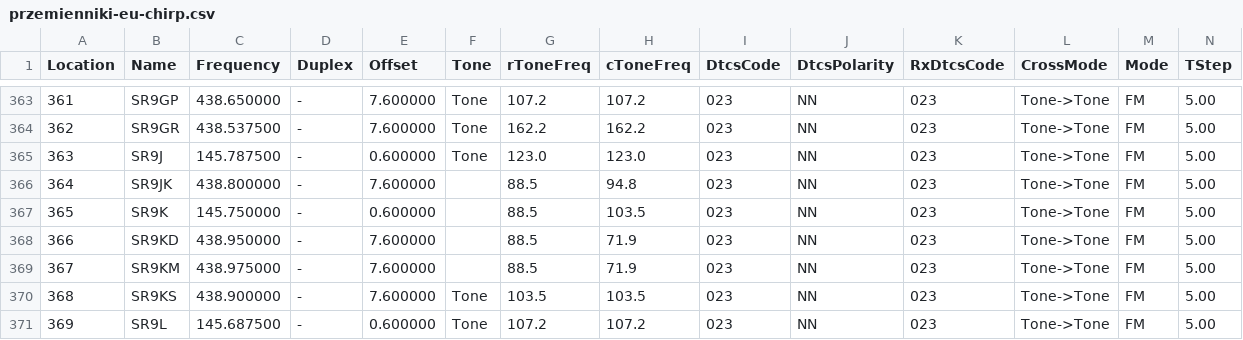
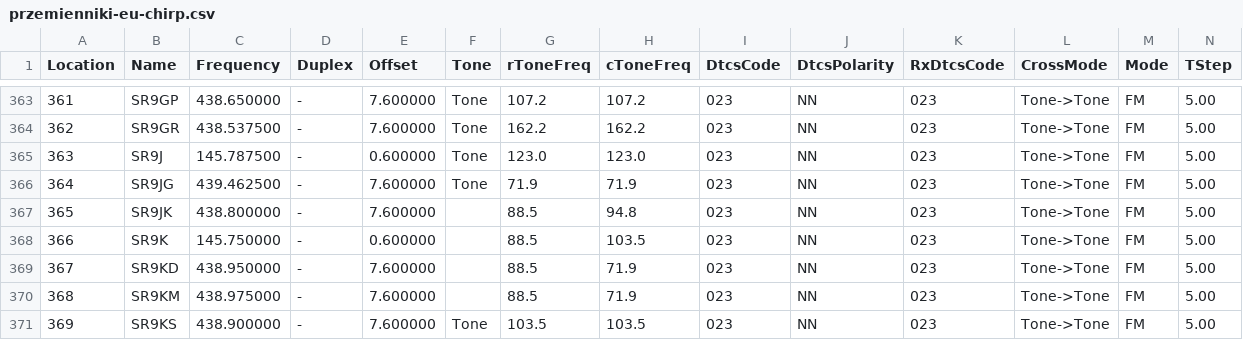
Before and after one commit to stefopl/repeaters-backup, a CSV file: backup/przemienniki-eu/CHIRP_CSV_Format/przemienniki-eu-chirp.csv, drawn as a sheet; only a part is shown, gaps mark what is left out; the shorter side is filled out with more unchanged rows; addresses are those after the commit; rows hold the shown columns only; the diff names each change by its address in the sheet, - before the commit and + after, or states it on an @@ line.

```diff
--- a/backup/przemienniki-eu/CHIRP_CSV_Format/przemienniki-eu-chirp.csv
+++ b/backup/przemienniki-eu/CHIRP_CSV_Format/przemienniki-eu-chirp.csv
+row 366: 364 | SR9JG | 439.462500 | - | 7.600000 | Tone | 71.9 | 71.9 | 023 | NN | 023 | Tone->Tone | FM | 5.00
@@ column A (Location) renumbered from row 367 down @@
```
Also changed, not shown: backup/przemienniki-eu/CSV_Export/przemienniki-eu.csv, 6 other files.
